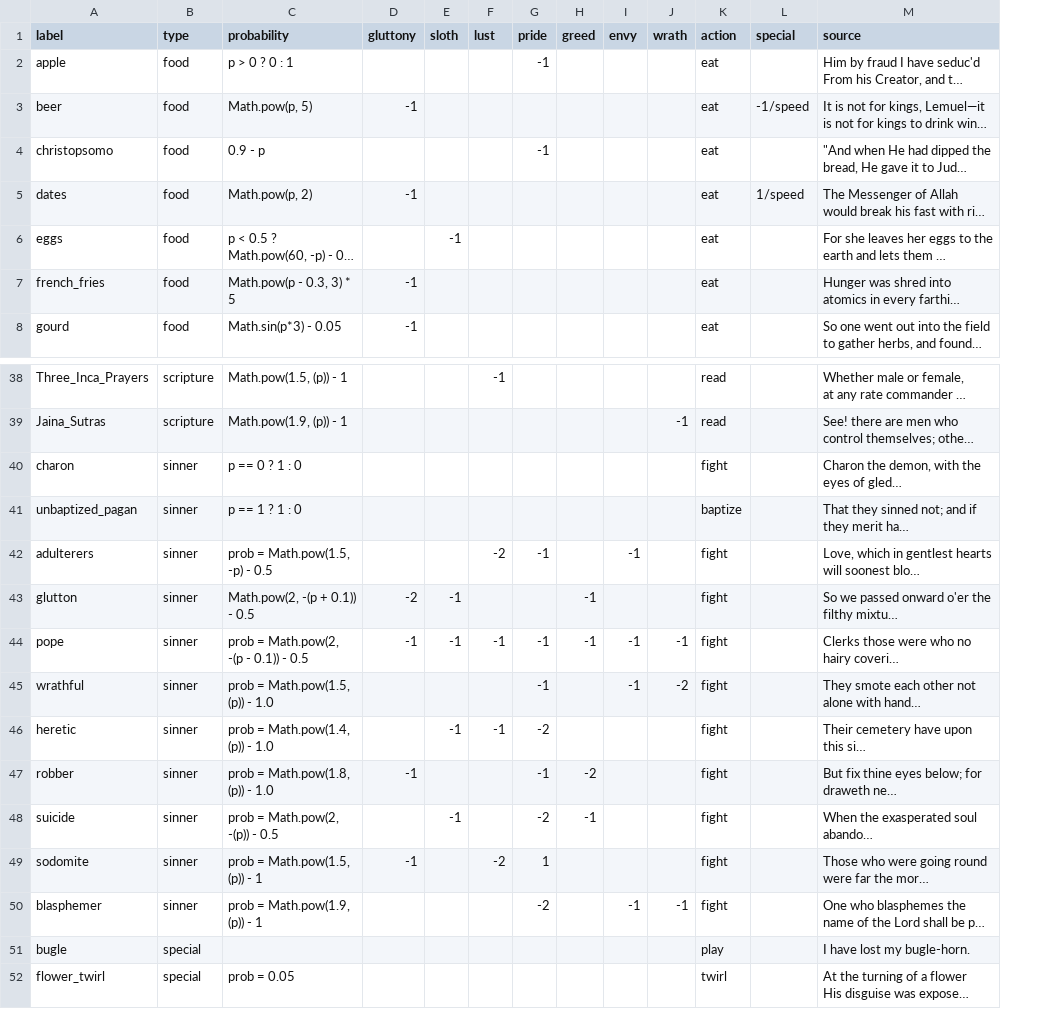
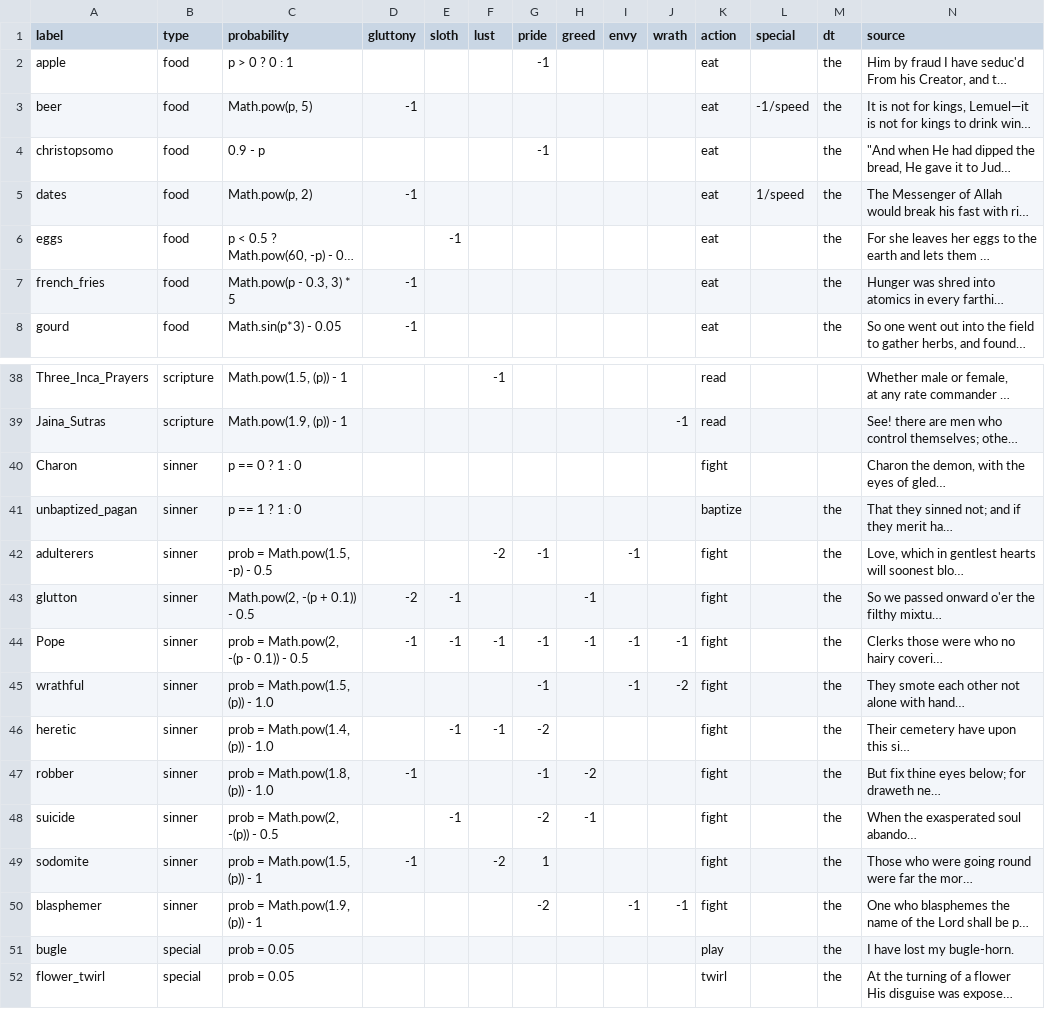
Before and after one commit to owenroberts/infinite, a CSV file: data/items.csv, drawn as a sheet; only a part is shown, gaps mark what is left out; long unchanged cells end in …; the diff names each change by its address in the sheet, - before the commit and + after, or states it on an @@ line.

Commit message:
new items, instructions for movement, fixed map, hunger message, determiners

```diff
--- a/data/items.csv
+++ b/data/items.csv
+column M (dt), rows 2-8: all the; rows 41-52: all the
-A40 (label): charon
+A40 (label): Charon
-A44 (label): pope
+A44 (label): Pope
-C51 (probability): (empty)
+C51 (probability): prob = 0.05
```
Also changed, not shown: 13 other files.
